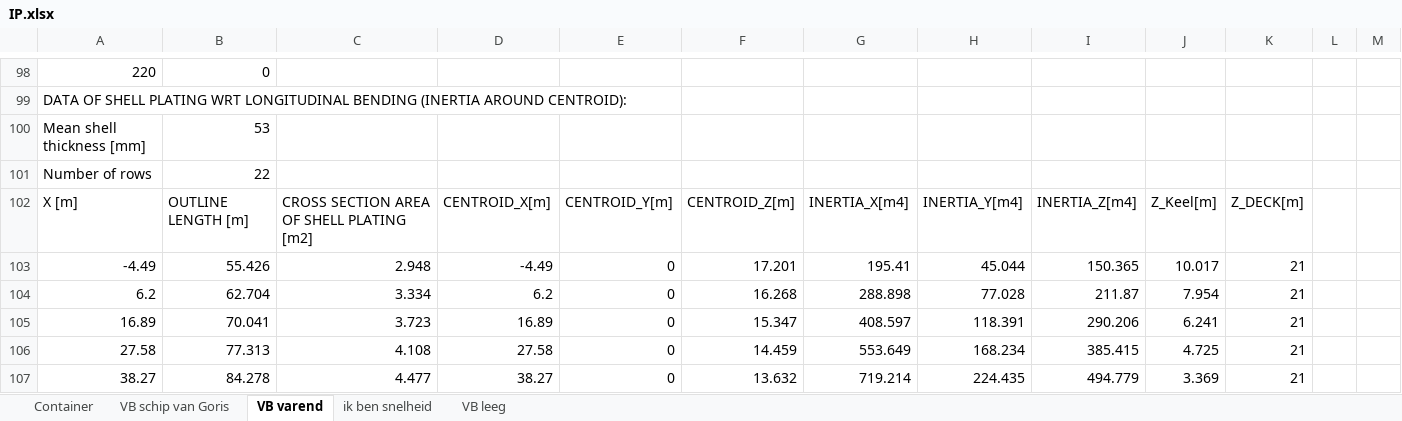
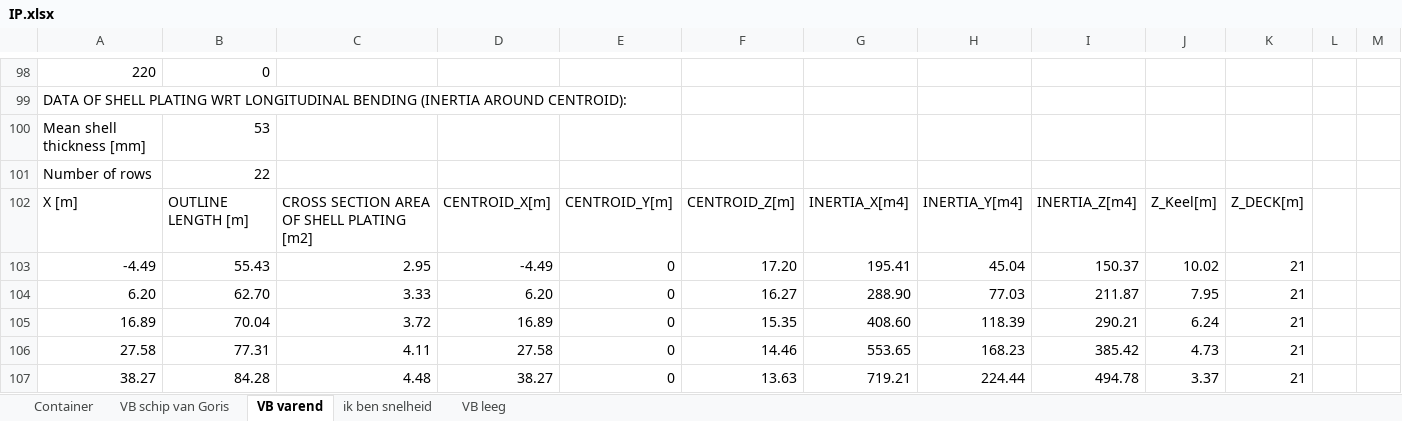
Before and after one commit to tomoldenbeuving/IP-26, an Excel workbook: IP.xlsx, sheet VB varend, drawn as a sheet; only a part is shown, gaps mark what is left out; values as stored, in another font and other column widths than the file's, no borders; removed rows and columns are numbered as before the commit, all else as after; the diff covers the shown part only; the diff names each change by its address in the sheet, - before the commit and + after, or states it on an @@ line.

Commit message:
joo

```diff
--- a/IP.xlsx (sheet VB varend)
+++ b/IP.xlsx (sheet VB varend)
-B103: 55.426
+B103: 55.43
-C103: 2.948
+C103: 2.95
-F103: 17.201
+F103: 17.20
-H103: 45.044
+H103: 45.04
-I103: 150.365
+I103: 150.37
-J103: 10.017
+J103: 10.02
-row 104: 6.2 | 62.704 | 3.334 | 6.2 | 0 | 16.268 | 288.898 | 77.028 | 211.87 | 7.954 | 21
+row 104: 6.20 | 62.70 | 3.33 | 6.20 | 0 | 16.27 | 288.90 | 77.03 | 211.87 | 7.95 | 21
-B105: 70.041
+B105: 70.04
-C105: 3.723
+C105: 3.72
-F105: 15.347
+F105: 15.35
-G105: 408.597
+G105: 408.60
-H105: 118.391
+H105: 118.39
-I105: 290.206
+I105: 290.21
-J105: 6.241
+J105: 6.24
-B106: 77.313
+B106: 77.31
-C106: 4.108
+C106: 4.11
-F106: 14.459
+F106: 14.46
-G106: 553.649
+G106: 553.65
-H106: 168.234
+H106: 168.23
-I106: 385.415
+I106: 385.42
-J106: 4.725
+J106: 4.73
-B107: 84.278
+B107: 84.28
-C107: 4.477
+C107: 4.48
-F107: 13.632
+F107: 13.63
-G107: 719.214
+G107: 719.21
-H107: 224.435
+H107: 224.44
-I107: 494.779
+I107: 494.78
-J107: 3.369
+J107: 3.37
```
Also changed, not shown: 26 added rows, 26 removed rows and 277 edited cells elsewhere in this sheet, sheet VB leeg, sheet Container.
